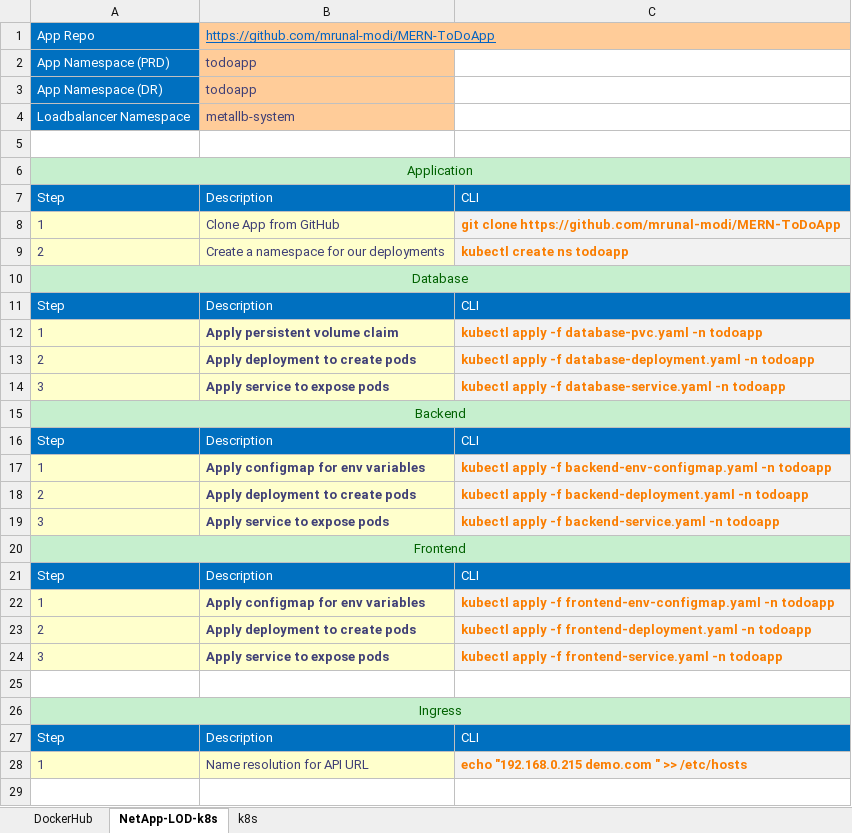
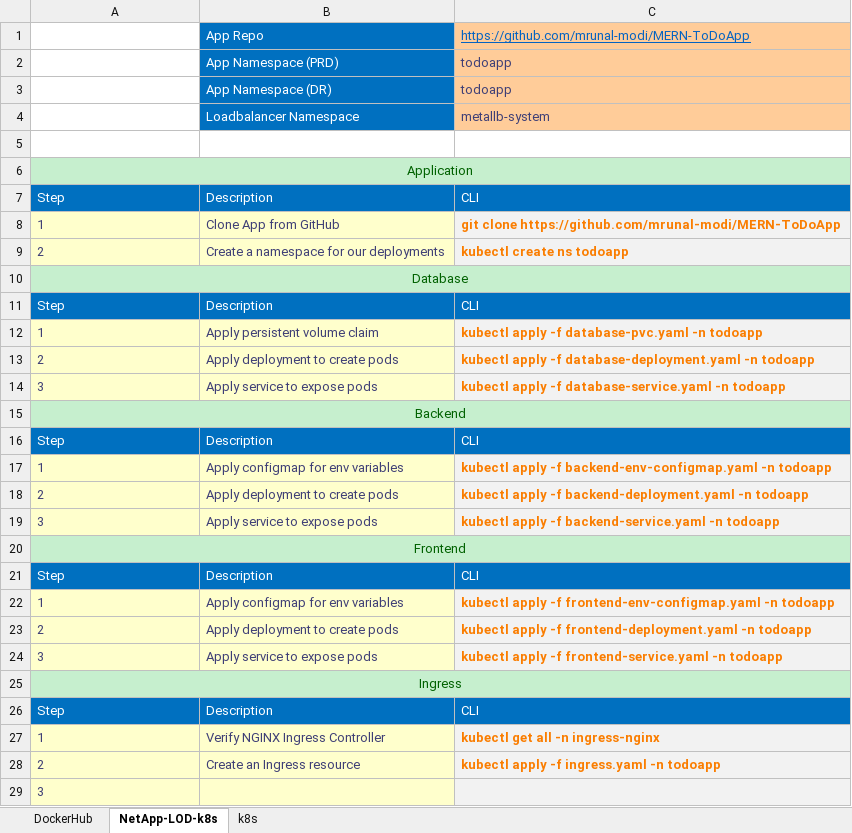
Before and after one commit to MalickReborn/MERN-ToDoApp, an Excel workbook: k8s/netapp/docs/K8s.xlsx, sheet NetApp-LOD-k8s, drawn as a sheet; values as stored, in another font and other column widths than the file's, no borders; removed rows and columns are numbered as before the commit, all else as after; the diff names each change by its address in the sheet, - before the commit and + after, or states it on an @@ line.

Commit message:
ingress

```diff
--- a/k8s/netapp/docs/K8s.xlsx (sheet NetApp-LOD-k8s)
+++ b/k8s/netapp/docs/K8s.xlsx (sheet NetApp-LOD-k8s)
-row 1: App Repo | https://github.com/mrunal-modi/MERN-ToDoApp
-row 2: App Namespace (PRD) | todoapp
-row 3: App Namespace (DR) | todoapp
-row 4: Loadbalancer Namespace | metallb-system
+row 1:  | App Repo | https://github.com/mrunal-modi/MERN-ToDoApp
+row 2:  | App Namespace (PRD) | todoapp
+row 3:  | App Namespace (DR) | todoapp
+row 4:  | Loadbalancer Namespace | metallb-system
-B12:B14 bold: on
+B12:B14 bold: off
-B17:B19 bold: on
+B17:B19 bold: off
-B22:B24 bold: on
+B22:B24 bold: off
-row 25: (empty)
-B27: Name resolution for API URL
+B27: Verify NGINX Ingress Controller
-C27: echo "192.168.0.215 demo.com " >> /etc/hosts
+C27: kubectl get all -n ingress-nginx
+row 28: 2 | Create an Ingress resource | kubectl apply -f ingress.yaml -n todoapp
+row 29: 3
```
Also changed, not shown: 3 other files.
